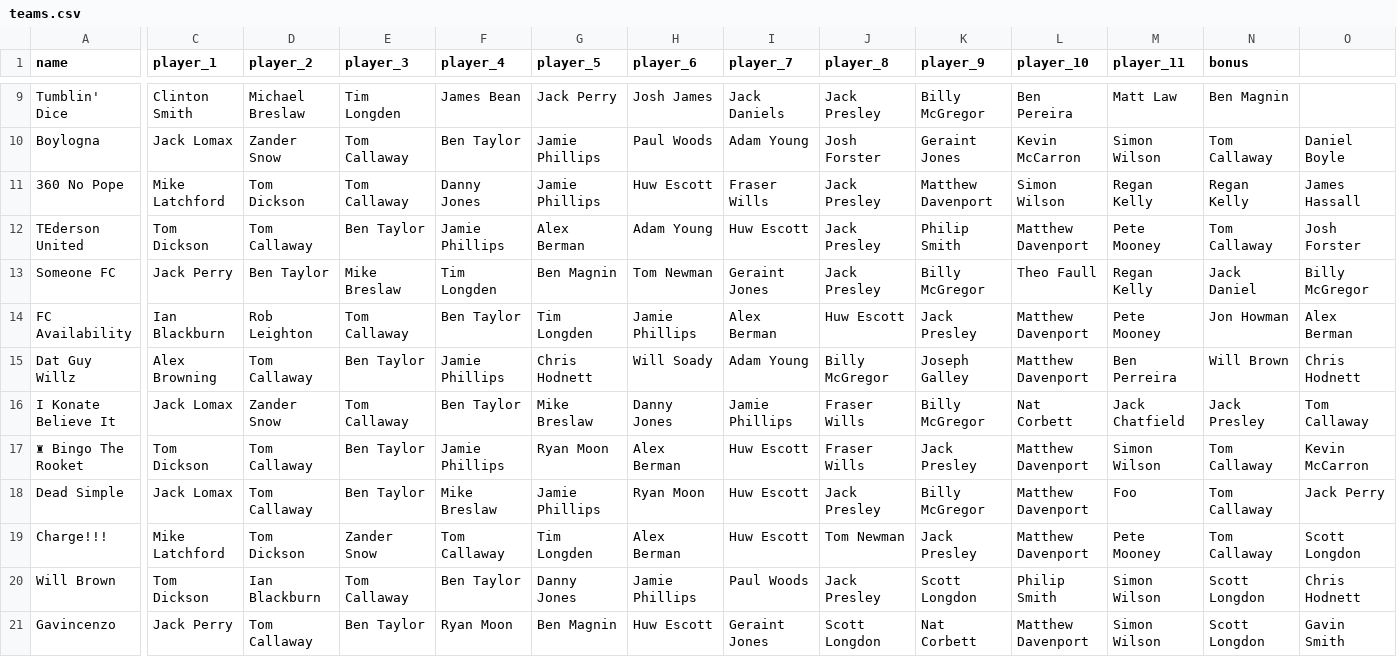
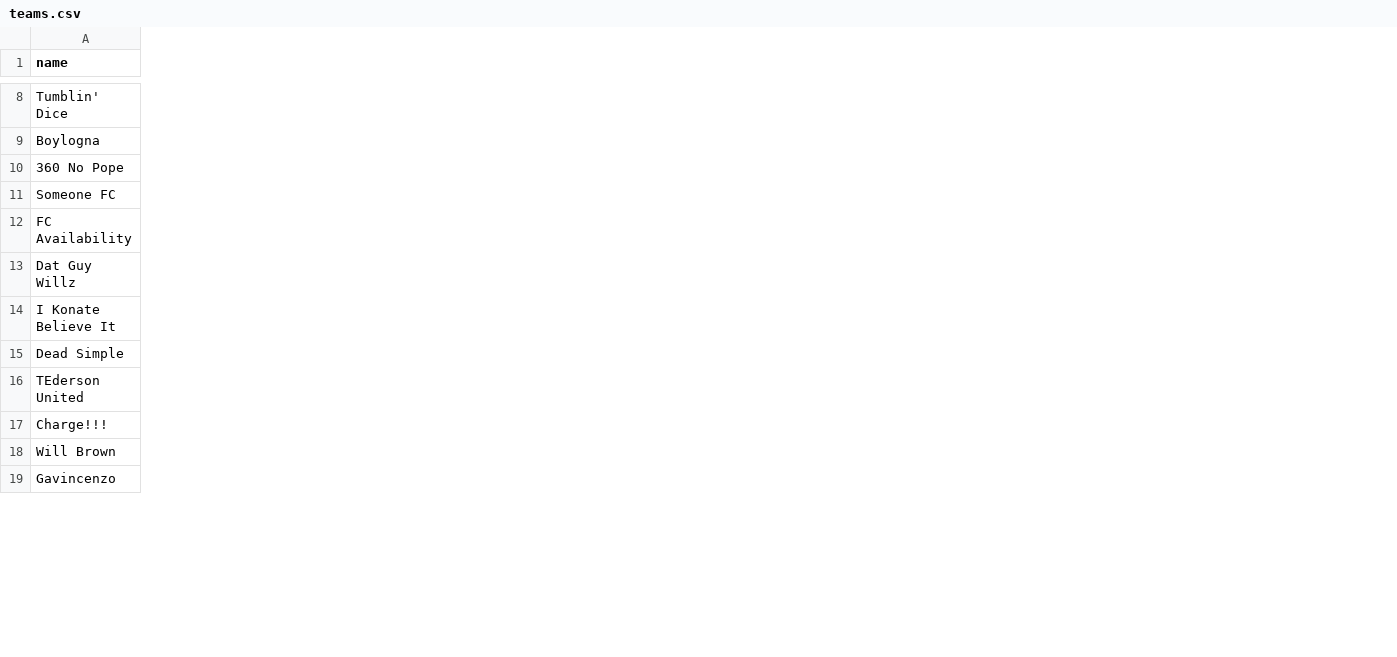
Before and after one commit to bm13563/torps-fpl, a CSV file: data/club/teams.csv, drawn as a sheet; only a part is shown, gaps mark what is left out; removed rows and columns are numbered as before the commit, all else as after; rows hold the shown columns only; the diff covers the shown part only; the diff names each change by its address in the sheet, - before the commit and + after, or states it on an @@ line.

```diff
--- a/data/club/teams.csv
+++ b/data/club/teams.csv
-column C (player_1), rows 9-11: Clinton Smith | Jack Lomax | Mike Latchford; rows 13-16: Jack Perry | Ian Blackburn | Alex Browning | Jack Lomax; rows 18-21: Jack Lomax | Mike Latchford | Tom Dickson | Jack Perry
-column D (player_2), rows 9-11: Michael Breslaw | Zander Snow | Tom Dickson; rows 13-16: Ben Taylor | Rob Leighton | Tom Callaway | Zander Snow; rows 18-21: Tom Callaway | Tom Dickson | Ian Blackburn | Tom Callaway
-column E (player_3), rows 9-11: Tim Longden | Tom Callaway | Tom Callaway; rows 13-16: Mike Breslaw | Tom Callaway | Ben Taylor | Tom Callaway; rows 18-21: Ben Taylor | Zander Snow | Tom Callaway | Ben Taylor
-column F (player_4), rows 9-11: James Bean | Ben Taylor | Danny Jones; rows 13-16: Tim Longden | Ben Taylor | Jamie Phillips | Ben Taylor; rows 18-21: Mike Breslaw | Tom Callaway | Ben Taylor | Ryan Moon
-column G (player_5), rows 9-11: Jack Perry | Jamie Phillips | Jamie Phillips; rows 13-16: Ben Magnin | Tim Longden | Chris Hodnett | Mike Breslaw; rows 18-21: Jamie Phillips | Tim Longden | Danny Jones | Ben Magnin
-column H (player_6), rows 9-11: Josh James | Paul Woods | Huw Escott; rows 13-16: Tom Newman | Jamie Phillips | Will Soady | Danny Jones; rows 18-21: Ryan Moon | Alex Berman | Jamie Phillips | Huw Escott
-column I (player_7), rows 9-11: Jack Daniels | Adam Young | Fraser Wills; rows 13-16: Geraint Jones | Alex Berman | Adam Young | Jamie Phillips; rows 18-21: Huw Escott | Huw Escott | Paul Woods | Geraint Jones
-column J (player_8), rows 9-11: Jack Presley | Josh Forster | Jack Presley; rows 13-16: Jack Presley | Huw Escott | Billy McGregor | Fraser Wills; rows 18-21: Jack Presley | Tom Newman | Jack Presley | Scott Longdon
-column K (player_9), rows 9-11: Billy McGregor | Geraint Jones | Matthew Davenport; rows 13-16: Billy McGregor | Jack Presley | Joseph Galley | Billy McGregor; rows 18-21: Billy McGregor | Jack Presley | Scott Longdon | Nat Corbett
-column L (player_10), rows 9-11: Ben Pereira | Kevin McCarron | Simon Wilson; rows 13-16: Theo Faull | Matthew Davenport | Matthew Davenport | Nat Corbett; rows 18-21: Matthew Davenport | Matthew Davenport | Philip Smith | Matthew Davenport
-column M (player_11), rows 9-11: Matt Law | Simon Wilson | Regan Kelly; rows 13-16: Regan Kelly | Pete Mooney | Ben Perreira | Jack Chatfield; rows 18-21: Foo | Pete Mooney | Simon Wilson | Simon Wilson
-column N (bonus), rows 9-11: Ben Magnin | Tom Callaway | Regan Kelly; rows 13-16: Jack Daniel | Jon Howman | Will Brown | Jack Presley; rows 18-21: Tom Callaway | Tom Callaway | Scott Longdon | Scott Longdon
-column O, rows 10-11: Daniel Boyle | James Hassall; rows 13-16: Billy McGregor | Alex Berman | Chris Hodnett | Tom Callaway; rows 18-21: Jack Perry | Scott Longdon | Chris Hodnett | Gavin Smith
-row 17: ♜ Bingo The Rooket | Tom Dickson | Tom Callaway | Ben Taylor | Jamie Phillips | Ryan Moon | Alex Berman | Huw Escott | Fraser Wills | Jack Presley | Matthew Davenport | Simon Wilson | Tom Callaway | Kevin McCarron
@@ row 12 moved to row 16: TEderson United @@
```
Also changed, not shown: 18 added rows, 1 moved row and 2 edited cells elsewhere in this file, data/club/players.csv, data/firsts/teams.csv, 11 other files.
